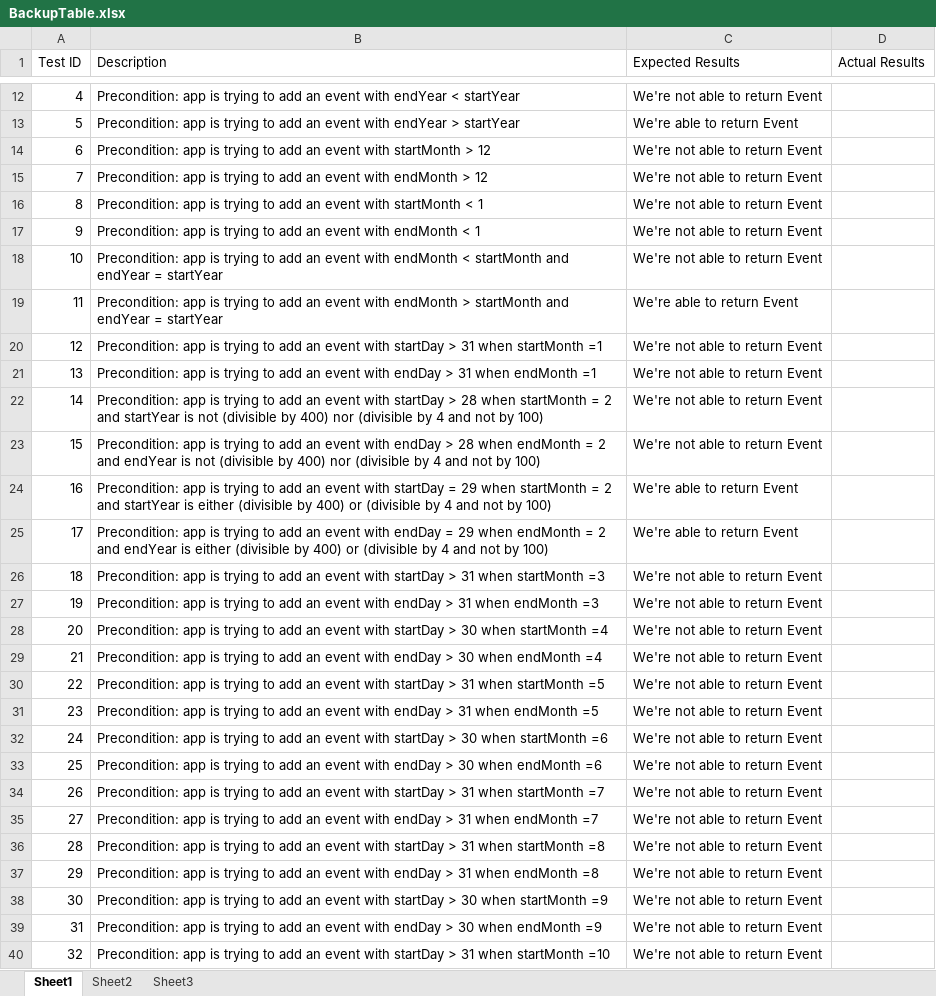
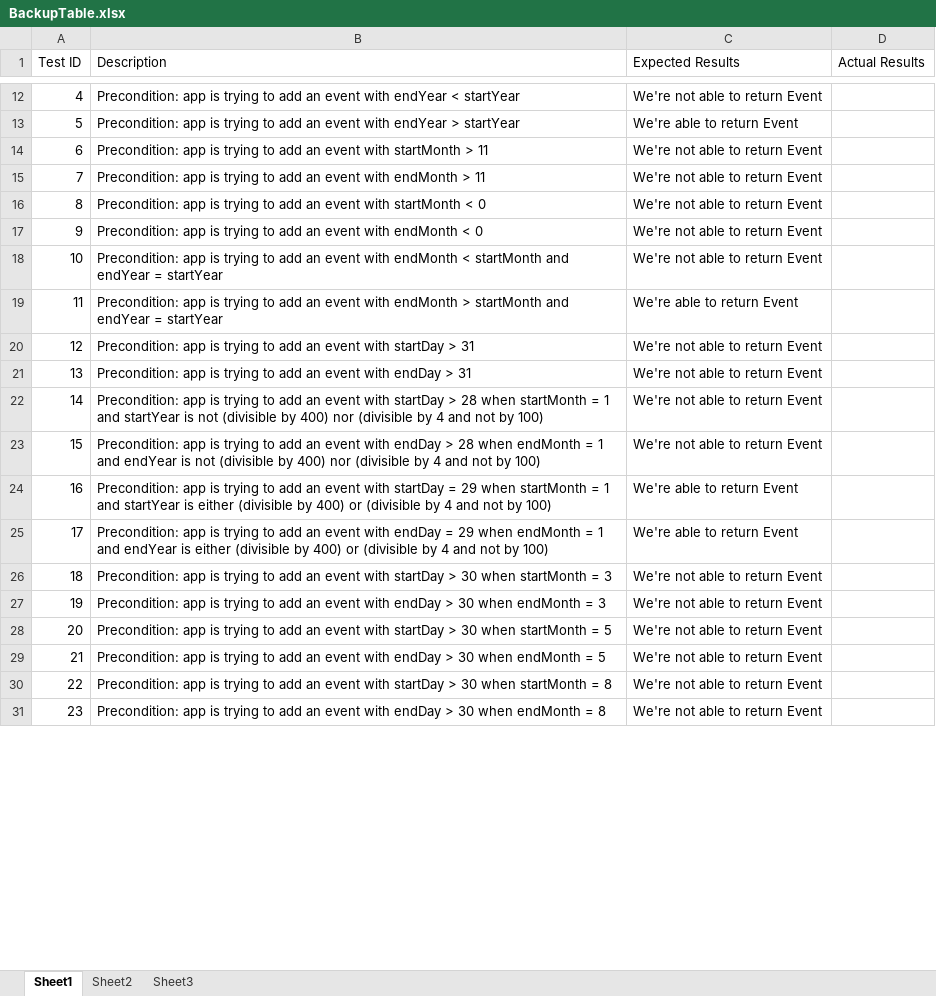
Before and after one commit to scurrymd/Software-Engineering, an Excel workbook: docs/BackupTable.xlsx, sheet Sheet1, drawn as a sheet; only a part is shown, gaps mark what is left out; values as stored, in another font and other column widths than the file's, no cell formats; removed rows and columns are numbered as before the commit, all else as after; the diff covers the shown part only; the diff names each change by its address in the sheet, - before the commit and + after, or states it on an @@ line.

```diff
--- a/docs/BackupTable.xlsx (sheet Sheet1)
+++ b/docs/BackupTable.xlsx (sheet Sheet1)
-B14 (Description): …startMonth > 12
+B14 (Description): …startMonth > 11
-B15 (Description): …endMonth > 12
+B15 (Description): …endMonth > 11
-B16 (Description): …startMonth < 1
+B16 (Description): …startMonth < 0
-B17 (Description): …endMonth < 1
+B17 (Description): …endMonth < 0
-B20 (Description): …> 31 when startMonth =1
+B20 (Description): …> 31
-B21 (Description): …> 31 when endMonth =1
+B21 (Description): …> 31
-B22 (Description): …startMonth = 2 and startYear…
+B22 (Description): …startMonth = 1 and startYear…
-B23 (Description): …endMonth = 2 and endYear…
+B23 (Description): …endMonth = 1 and endYear…
-B24 (Description): …startMonth = 2 and startYear…
+B24 (Description): …startMonth = 1 and startYear…
-B25 (Description): …endMonth = 2 and endYear…
+B25 (Description): …endMonth = 1 and endYear…
-row 26: 18 | Precondition: app is trying to add an event with startDay > 31 when startMonth =3 | We're not able to return Event
-row 27: 19 | Precondition: app is trying to add an event with endDay > 31 when endMonth =3 | We're not able to return Event
@@ column A (Test ID) renumbered from row 26 down @@
-B26 (Description): …when startMonth =4
+B26 (Description): …when startMonth = 3
-B27 (Description): …when endMonth =4
+B27 (Description): …when endMonth = 3
-row 30: 22 | Precondition: app is trying to add an event with startDay > 31 when startMonth =5 | We're not able to return Event
-row 31: 23 | Precondition: app is trying to add an event with endDay > 31 when endMonth =5 | We're not able to return Event
-B28 (Description): …when startMonth =6
+B28 (Description): …when startMonth = 5
-B29 (Description): …when endMonth =6
+B29 (Description): …when endMonth = 5
-row 34: 26 | Precondition: app is trying to add an event with startDay > 31 when startMonth =7 | We're not able to return Event
-row 35: 27 | Precondition: app is trying to add an event with endDay > 31 when endMonth =7 | We're not able to return Event
-row 36: 28 | Precondition: app is trying to add an event with startDay > 31 when startMonth =8 | We're not able to return Event
-row 37: 29 | Precondition: app is trying to add an event with endDay > 31 when endMonth =8 | We're not able to return Event
-B30 (Description): …when startMonth =9
+B30 (Description): …when startMonth = 8
-B31 (Description): …when endMonth =9
+B31 (Description): …when endMonth = 8
-row 40: 32 | Precondition: app is trying to add an event with startDay > 31 when startMonth =10 | We're not able to return Event
```
Also changed, not shown: 3 removed rows and 5 edited cells elsewhere in this sheet, cell formats.
